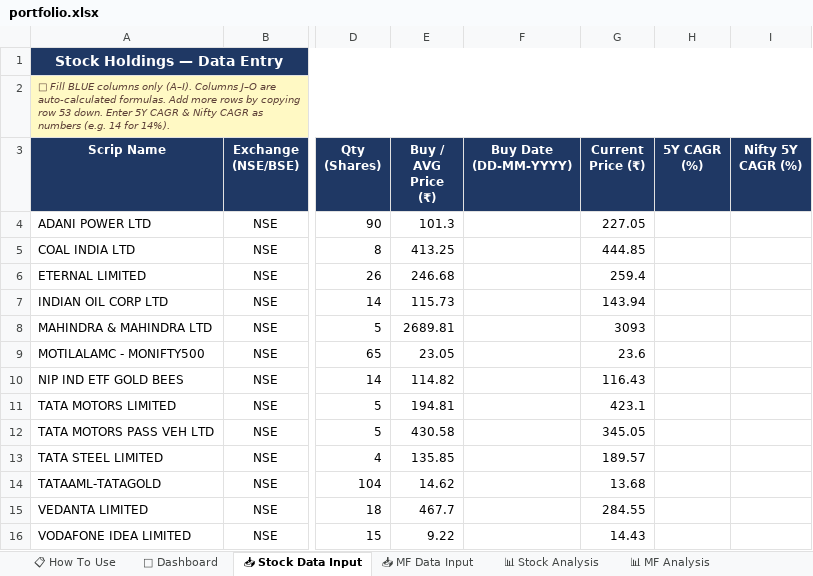
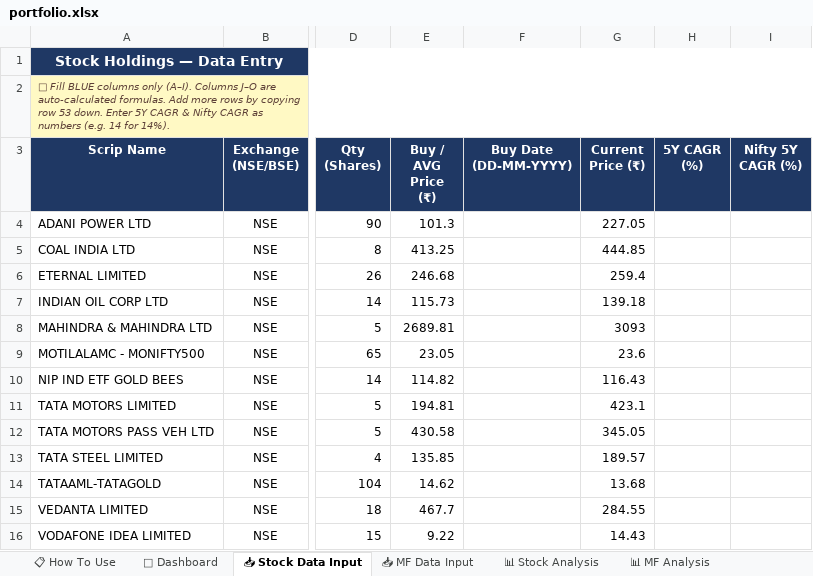
Before and after one commit to krishmehta03/Stocks---MF-Analysis, an Excel workbook: profiles/sheehan/portfolio.xlsx, sheet 📥 Stock Data Input, drawn as a sheet; only a part is shown, gaps mark what is left out; values as stored, in another font and other column widths than the file's, no borders; the diff names each change by its address in the sheet, - before the commit and + after, or states it on an @@ line.

```diff
--- a/profiles/sheehan/portfolio.xlsx (sheet 📥 Stock Data Input)
+++ b/profiles/sheehan/portfolio.xlsx (sheet 📥 Stock Data Input)
-G7 (Current Price (₹)): 143.94
+G7 (Current Price (₹)): 139.18
```
Also changed, not shown: Stocks & MF Analysis_V3.xlsx, profiles/krish_mehta/portfolio.xlsx, 12 other files.
